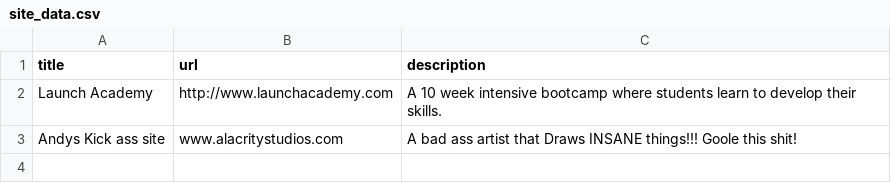
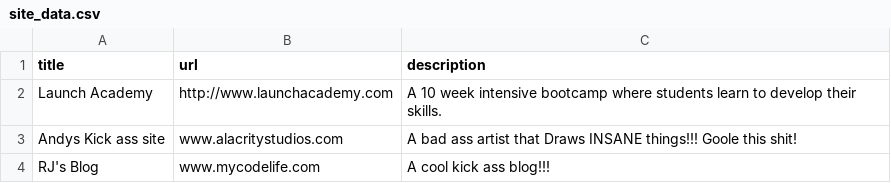
Before and after one commit to rjrobinson/LA_slacker_news, a CSV file: public/site_data.csv, drawn as a sheet.

```diff
--- a/public/site_data.csv
+++ b/public/site_data.csv
@@ -3 +3,2 @@ Launch Academy,http://www.launchacademy.com,A 10 week intensive bootcamp where s
 Andys Kick ass site,www.alacritystudios.com,A bad ass artist that Draws INSANE things!!! Goole this shit!
+RJ's Blog,www.mycodelife.com,A cool kick ass blog!!!
```
Also changed, not shown: 1 other file.
